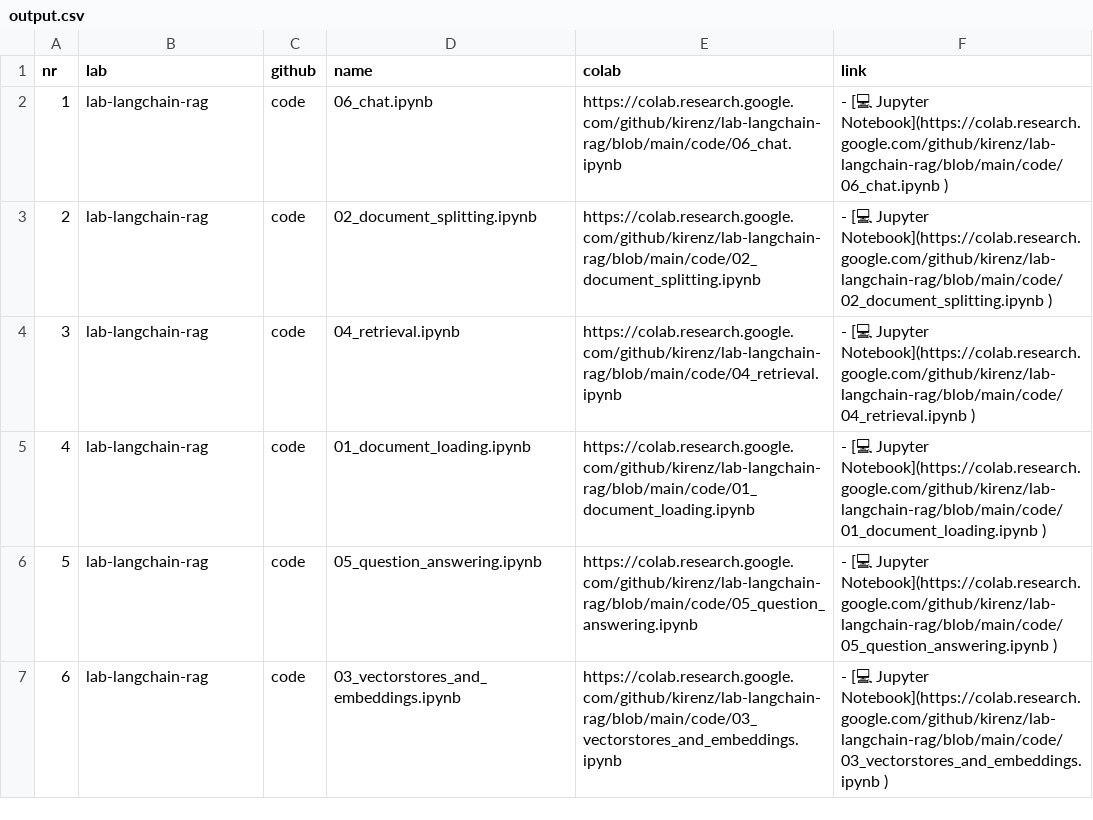
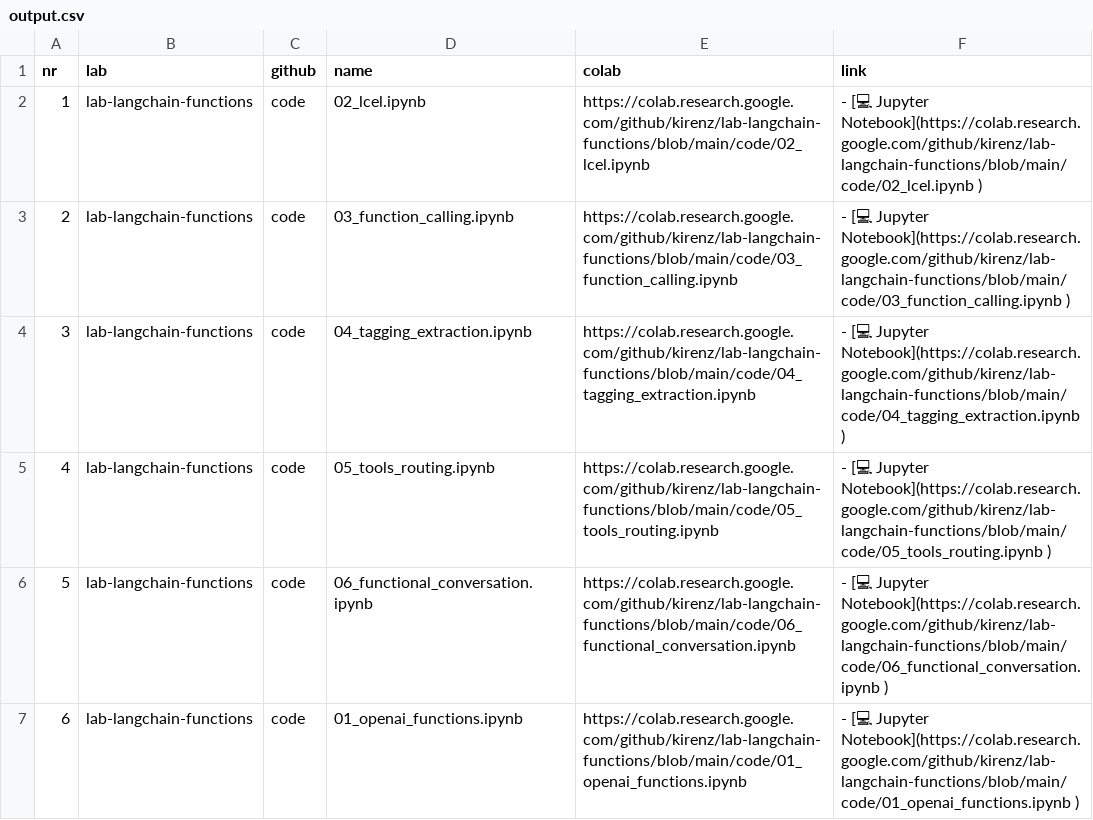
Before and after one commit to kirenz/lab-langchain-functions, a CSV file: output.csv, drawn as a sheet.

Commit message:
Update output.csv

```diff
--- a/output.csv
+++ b/output.csv
@@ -1,7 +1,7 @@
 nr,lab,github,name,colab,link
-1,lab-langchain-rag,code,06_chat.ipynb,https://colab.research.google.com/github/kirenz/lab-langchain-rag/blob/main/code/06_chat.ipynb ,- [💻 Jupyter Notebook](https://colab.research.google.com/github/kirenz/lab-langchain-rag/blob/main/code/06_chat.ipynb )
-2,lab-langchain-rag,code,02_document_splitting.ipynb,https://colab.research.google.com/github/kirenz/lab-langchain-rag/blob/main/code/02_document_splitting.ipynb ,- [💻 Jupyter Notebook](https://colab.research.google.com/github/kirenz/lab-langchain-rag/blob/main/code/02_document_splitting.ipynb )
-3,lab-langchain-rag,code,04_retrieval.ipynb,https://colab.research.google.com/github/kirenz/lab-langchain-rag/blob/main/code/04_retrieval.ipynb ,- [💻 Jupyter Notebook](https://colab.research.google.com/github/kirenz/lab-langchain-rag/blob/main/code/04_retrieval.ipynb )
-4,lab-langchain-rag,code,01_document_loading.ipynb,https://colab.research.google.com/github/kirenz/lab-langchain-rag/blob/main/code/01_document_loading.ipynb ,- [💻 Jupyter Notebook](https://colab.research.google.com/github/kirenz/lab-langchain-rag/blob/main/code/01_document_loading.ipynb )
-5,lab-langchain-rag,code,05_question_answering.ipynb,https://colab.research.google.com/github/kirenz/lab-langchain-rag/blob/main/code/05_question_answering.ipynb ,- [💻 Jupyter Notebook](https://colab.research.google.com/github/kirenz/lab-langchain-rag/blob/main/code/05_question_answering.ipynb )
-6,lab-langchain-rag,code,03_vectorstores_and_embeddings.ipynb,https://colab.research.google.com/github/kirenz/lab-langchain-rag/blob/main/code/03_vectorstores_and_embeddings.ipynb ,- [💻 Jupyter Notebook](https://colab.research.google.com/github/kirenz/lab-langchain-rag/blob/main/code/03_vectorstores_and_embeddings.ipynb )
+1,lab-langchain-functions,code,02_lcel.ipynb,https://colab.research.google.com/github/kirenz/lab-langchain-functions/blob/main/code/02_lcel.ipynb ,- [💻 Jupyter Notebook](https://colab.research.google.com/github/kirenz/lab-langchain-functions/blob/main/code/02_lcel.ipynb )
+2,lab-langchain-functions,code,03_function_calling.ipynb,https://colab.research.google.com/github/kirenz/lab-langchain-functions/blob/main/code/03_function_calling.ipynb ,- [💻 Jupyter Notebook](https://colab.research.google.com/github/kirenz/lab-langchain-functions/blob/main/code/03_function_calling.ipynb )
+3,lab-langchain-functions,code,04_tagging_extraction.ipynb,https://colab.research.google.com/github/kirenz/lab-langchain-functions/blob/main/code/04_tagging_extraction.ipynb ,- [💻 Jupyter Notebook](https://colab.research.google.com/github/kirenz/lab-langchain-functions/blob/main/code/04_tagging_extraction.ipynb )
+4,lab-langchain-functions,code,05_tools_routing.ipynb,https://colab.research.google.com/github/kirenz/lab-langchain-functions/blob/main/code/05_tools_routing.ipynb ,- [💻 Jupyter Notebook](https://colab.research.google.com/github/kirenz/lab-langchain-functions/blob/main/code/05_tools_routing.ipynb )
+5,lab-langchain-functions,code,06_functional_conversation.ipynb,https://colab.research.google.com/github/kirenz/lab-langchain-functions/blob/main/code/06_functional_conversation.ipynb ,- [💻 Jupyter Notebook](https://colab.research.google.com/github/kirenz/lab-langchain-functions/blob/main/code/06_functional_conversation.ipynb )
+6,lab-langchain-functions,code,01_openai_functions.ipynb,https://colab.research.google.com/github/kirenz/lab-langchain-functions/blob/main/code/01_openai_functions.ipynb ,- [💻 Jupyter Notebook](https://colab.research.google.com/github/kirenz/lab-langchain-functions/blob/main/code/01_openai_functions.ipynb )
```
